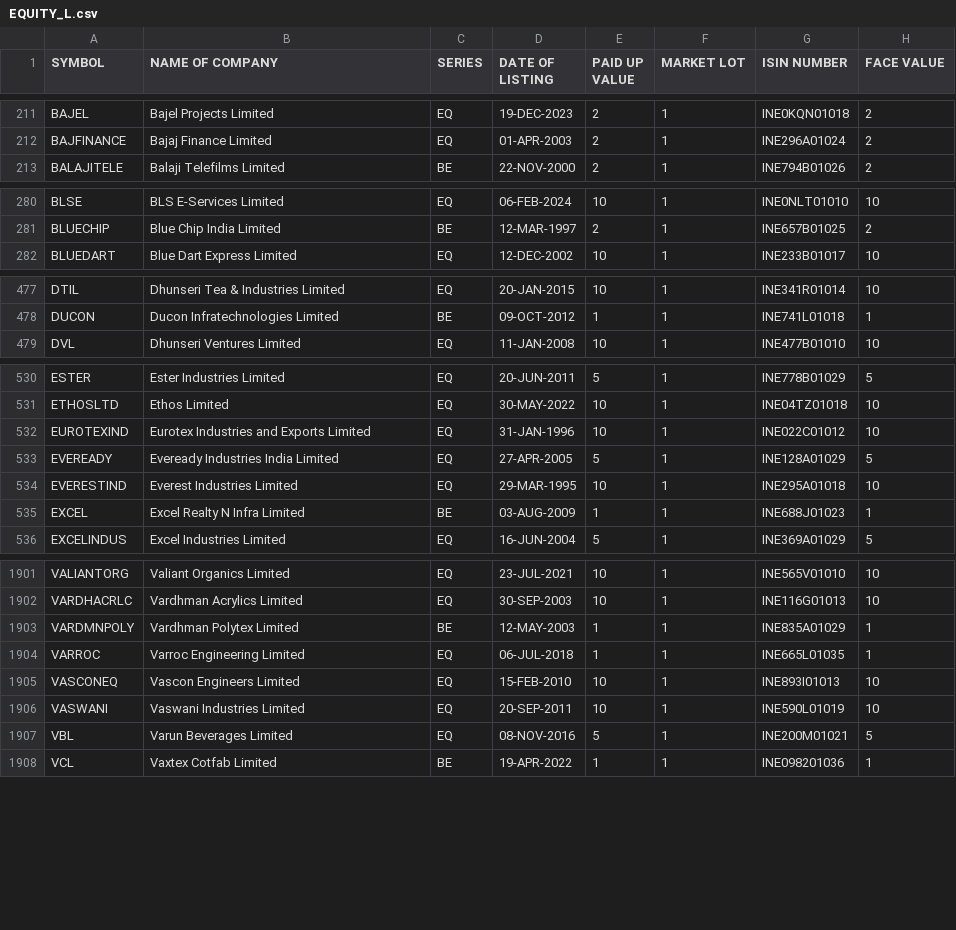
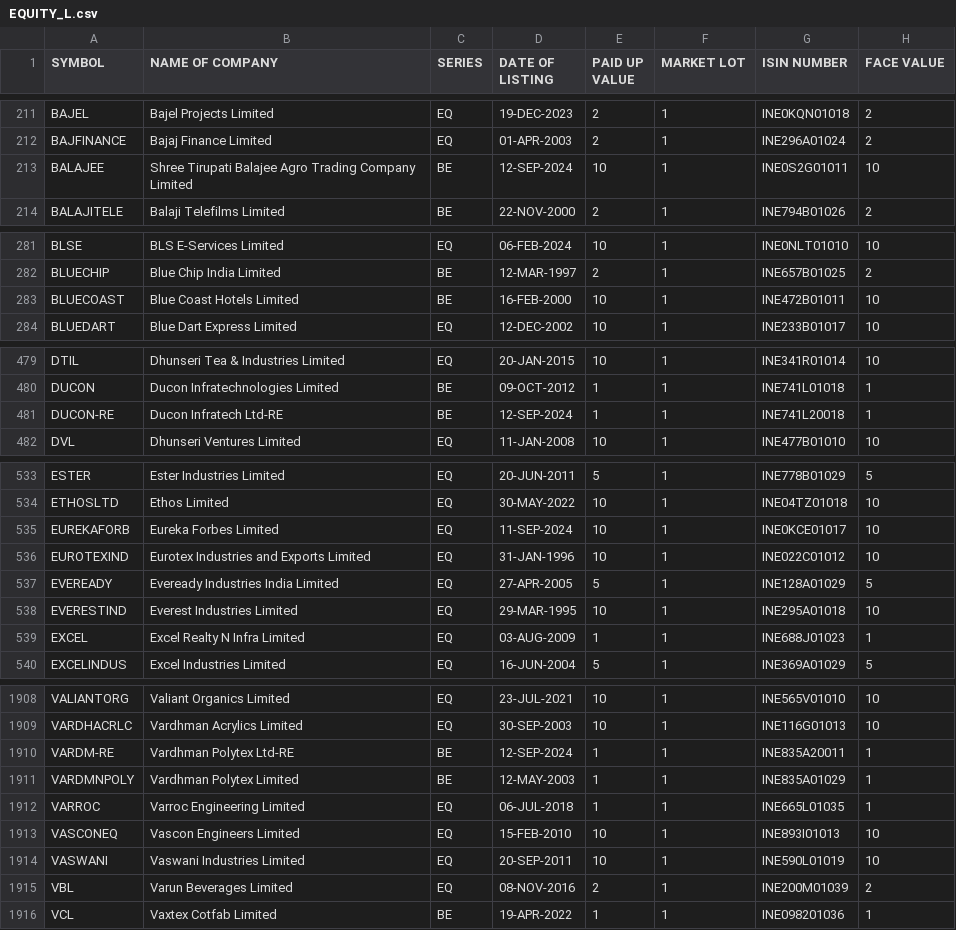
Before and after one commit to desmond-at-work/pkscreener, a CSV file: results/EQUITY_L.csv, drawn as a sheet; only a part is shown, gaps mark what is left out; the diff covers the shown part only.

```diff
--- a/results/EQUITY_L.csv
+++ b/results/EQUITY_L.csv
@@ -212,2 +212,3 @@ BAJEL,Bajel Projects Limited,EQ,19-DEC-2023,2,1,INE0KQN01018,2
 BAJFINANCE,Bajaj Finance Limited,EQ,01-APR-2003,2,1,INE296A01024,2
+BALAJEE,Shree Tirupati Balajee Agro Trading Company Limited,BE,12-SEP-2024,10,1,INE0S2G01011,10
 BALAJITELE,Balaji Telefilms Limited,BE,22-NOV-2000,2,1,INE794B01026,2
@@ -281,2 +282,3 @@ BLSE,BLS E-Services Limited,EQ,06-FEB-2024,10,1,INE0NLT01010,10
 BLUECHIP,Blue Chip India Limited,BE,12-MAR-1997,2,1,INE657B01025,2
+BLUECOAST,Blue Coast Hotels Limited,BE,16-FEB-2000,10,1,INE472B01011,10
 BLUEDART,Blue Dart Express Limited,EQ,12-DEC-2002,10,1,INE233B01017,10
@@ -478,2 +480,3 @@ DTIL,Dhunseri Tea & Industries Limited,EQ,20-JAN-2015,10,1,INE341R01014,10
 DUCON,Ducon Infratechnologies Limited,BE,09-OCT-2012,1,1,INE741L01018,1
+DUCON-RE,Ducon Infratech Ltd-RE,BE,12-SEP-2024,1,1,INE741L20018,1
 DVL,Dhunseri Ventures Limited,EQ,11-JAN-2008,10,1,INE477B01010,10
@@ -531,2 +534,3 @@ ESTER,Ester Industries Limited,EQ,20-JUN-2011,5,1,INE778B01029,5
 ETHOSLTD,Ethos Limited,EQ,30-MAY-2022,10,1,INE04TZ01018,10
+EUREKAFORB,Eureka Forbes Limited,EQ,11-SEP-2024,10,1,INE0KCE01017,10
 EUROTEXIND,Eurotex Industries and Exports Limited,EQ,31-JAN-1996,10,1,INE022C01012,10
@@ -534,3 +538,3 @@ EVEREADY,Eveready Industries India Limited,EQ,27-APR-2005,5,1,INE128A01029,5
 EVERESTIND,Everest Industries Limited,EQ,29-MAR-1995,10,1,INE295A01018,10
-EXCEL,Excel Realty N Infra Limited,BE,03-AUG-2009,1,1,INE688J01023,1
+EXCEL,Excel Realty N Infra Limited,EQ,03-AUG-2009,1,1,INE688J01023,1
 EXCELINDUS,Excel Industries Limited,EQ,16-JUN-2004,5,1,INE369A01029,5
@@ -1902,2 +1909,3 @@ VALIANTORG,Valiant Organics Limited,EQ,23-JUL-2021,10,1,INE565V01010,10
 VARDHACRLC,Vardhman Acrylics Limited,EQ,30-SEP-2003,10,1,INE116G01013,10
+VARDM-RE,Vardhman Polytex Ltd-RE,BE,12-SEP-2024,1,1,INE835A20011,1
 VARDMNPOLY,Vardhman Polytex Limited,BE,12-MAY-2003,1,1,INE835A01029,1
@@ -1906,3 +1914,3 @@ VASCONEQ,Vascon Engineers Limited,EQ,15-FEB-2010,10,1,INE893I01013,10
 VASWANI,Vaswani Industries Limited,EQ,20-SEP-2011,10,1,INE590L01019,10
-VBL,Varun Beverages Limited,EQ,08-NOV-2016,5,1,INE200M01021,5
+VBL,Varun Beverages Limited,EQ,08-NOV-2016,2,1,INE200M01039,2
 VCL,Vaxtex Cotfab Limited,BE,19-APR-2022,1,1,INE098201036,1
```
Also changed, not shown: 7 added rows, 4 removed rows and 26 edited cells elsewhere in this file, results/NSE_FO_SosScheme.csv, results/ind_nifty100list.csv, 29 other files.
